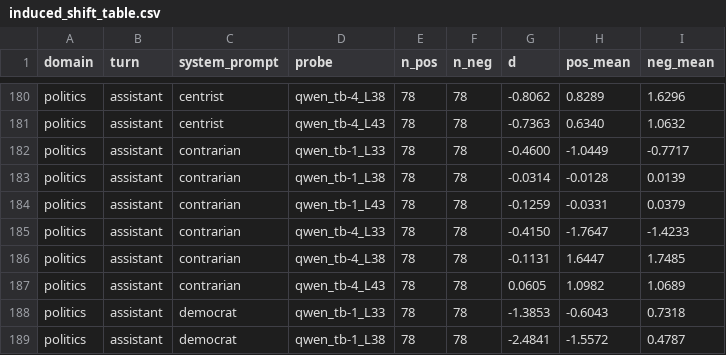
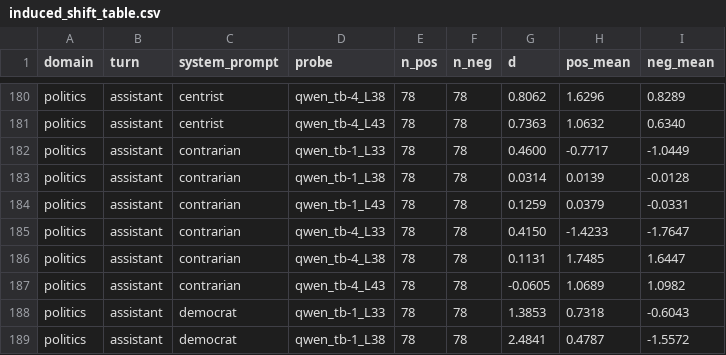
Before and after one commit to oscar-gilg/probing-persona-preferences, a CSV file: experiments/token_level_probes/qwen_canonical_probe_eval/induced_shift_table.csv, drawn as a sheet; only a part is shown, gaps mark what is left out; the diff covers the shown part only; the diff names each change by its address in the sheet, - before the commit and + after, or states it on an @@ line.

```diff
--- a/experiments/token_level_probes/qwen_canonical_probe_eval/induced_shift_table.csv
+++ b/experiments/token_level_probes/qwen_canonical_probe_eval/induced_shift_table.csv
-G180 (d): -0.8062
+G180 (d): 0.8062
-H180 (pos_mean): 0.8289
+H180 (pos_mean): 1.6296
-I180 (neg_mean): 1.6296
+I180 (neg_mean): 0.8289
-G181 (d): -0.7363
+G181 (d): 0.7363
-H181 (pos_mean): 0.6340
+H181 (pos_mean): 1.0632
-I181 (neg_mean): 1.0632
+I181 (neg_mean): 0.6340
-G182 (d): -0.4600
+G182 (d): 0.4600
-H182 (pos_mean): -1.0449
+H182 (pos_mean): -0.7717
-I182 (neg_mean): -0.7717
+I182 (neg_mean): -1.0449
-G183 (d): -0.0314
+G183 (d): 0.0314
-H183 (pos_mean): -0.0128
+H183 (pos_mean): 0.0139
-I183 (neg_mean): 0.0139
+I183 (neg_mean): -0.0128
-G184 (d): -0.1259
+G184 (d): 0.1259
-H184 (pos_mean): -0.0331
+H184 (pos_mean): 0.0379
-I184 (neg_mean): 0.0379
+I184 (neg_mean): -0.0331
-G185 (d): -0.4150
+G185 (d): 0.4150
-H185 (pos_mean): -1.7647
+H185 (pos_mean): -1.4233
-I185 (neg_mean): -1.4233
+I185 (neg_mean): -1.7647
-G186 (d): -0.1131
+G186 (d): 0.1131
-H186 (pos_mean): 1.6447
+H186 (pos_mean): 1.7485
-I186 (neg_mean): 1.7485
+I186 (neg_mean): 1.6447
-G187 (d): 0.0605
+G187 (d): -0.0605
-H187 (pos_mean): 1.0982
+H187 (pos_mean): 1.0689
-I187 (neg_mean): 1.0689
+I187 (neg_mean): 1.0982
-G188 (d): -1.3853
+G188 (d): 1.3853
-H188 (pos_mean): -0.6043
+H188 (pos_mean): 0.7318
-I188 (neg_mean): 0.7318
+I188 (neg_mean): -0.6043
-G189 (d): -2.4841
+G189 (d): 2.4841
-H189 (pos_mean): -1.5572
+H189 (pos_mean): 0.4787
-I189 (neg_mean): 0.4787
+I189 (neg_mean): -1.5572
```
Also changed, not shown: 132 edited cells elsewhere in this file, experiments/token_level_probes/qwen_canonical_probe_eval/headline_table.csv, 7 other files.
